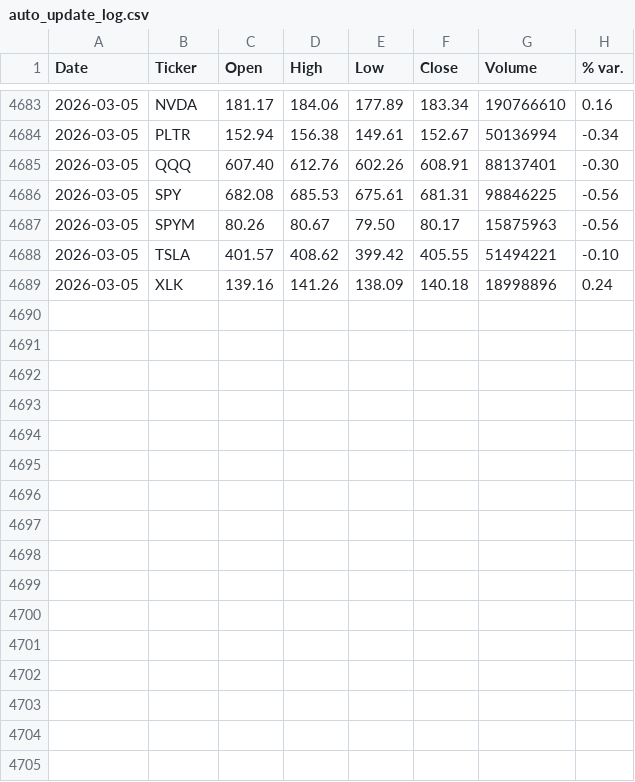
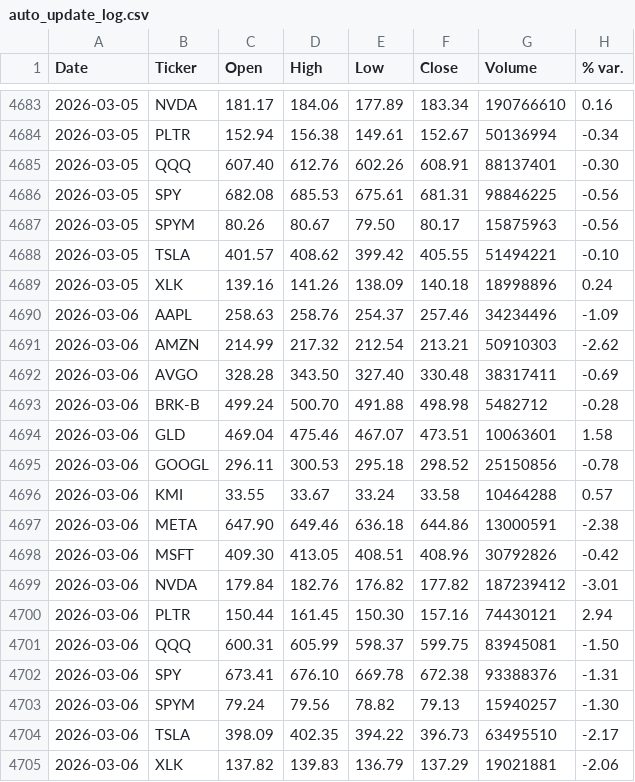
Before and after one commit to faviocanturini-tech/precios-acciones, a CSV file: data/auto_update_log.csv, drawn as a sheet; only a part is shown, gaps mark what is left out; the diff names each change by its address in the sheet, - before the commit and + after, or states it on an @@ line.

```diff
--- a/data/auto_update_log.csv
+++ b/data/auto_update_log.csv
+row 4690: 2026-03-06 | AAPL | 258.63 | 258.76 | 254.37 | 257.46 | 34234496 | -1.09
+row 4691: 2026-03-06 | AMZN | 214.99 | 217.32 | 212.54 | 213.21 | 50910303 | -2.62
+row 4692: 2026-03-06 | AVGO | 328.28 | 343.50 | 327.40 | 330.48 | 38317411 | -0.69
+row 4693: 2026-03-06 | BRK-B | 499.24 | 500.70 | 491.88 | 498.98 | 5482712 | -0.28
+row 4694: 2026-03-06 | GLD | 469.04 | 475.46 | 467.07 | 473.51 | 10063601 | 1.58
+row 4695: 2026-03-06 | GOOGL | 296.11 | 300.53 | 295.18 | 298.52 | 25150856 | -0.78
+row 4696: 2026-03-06 | KMI | 33.55 | 33.67 | 33.24 | 33.58 | 10464288 | 0.57
+row 4697: 2026-03-06 | META | 647.90 | 649.46 | 636.18 | 644.86 | 13000591 | -2.38
+row 4698: 2026-03-06 | MSFT | 409.30 | 413.05 | 408.51 | 408.96 | 30792826 | -0.42
+row 4699: 2026-03-06 | NVDA | 179.84 | 182.76 | 176.82 | 177.82 | 187239412 | -3.01
+row 4700: 2026-03-06 | PLTR | 150.44 | 161.45 | 150.30 | 157.16 | 74430121 | 2.94
+row 4701: 2026-03-06 | QQQ | 600.31 | 605.99 | 598.37 | 599.75 | 83945081 | -1.50
+row 4702: 2026-03-06 | SPY | 673.41 | 676.10 | 669.78 | 672.38 | 93388376 | -1.31
+row 4703: 2026-03-06 | SPYM | 79.24 | 79.56 | 78.82 | 79.13 | 15940257 | -1.30
+row 4704: 2026-03-06 | TSLA | 398.09 | 402.35 | 394.22 | 396.73 | 63495510 | -2.17
+row 4705: 2026-03-06 | XLK | 137.82 | 139.83 | 136.79 | 137.29 | 19021881 | -2.06
```
